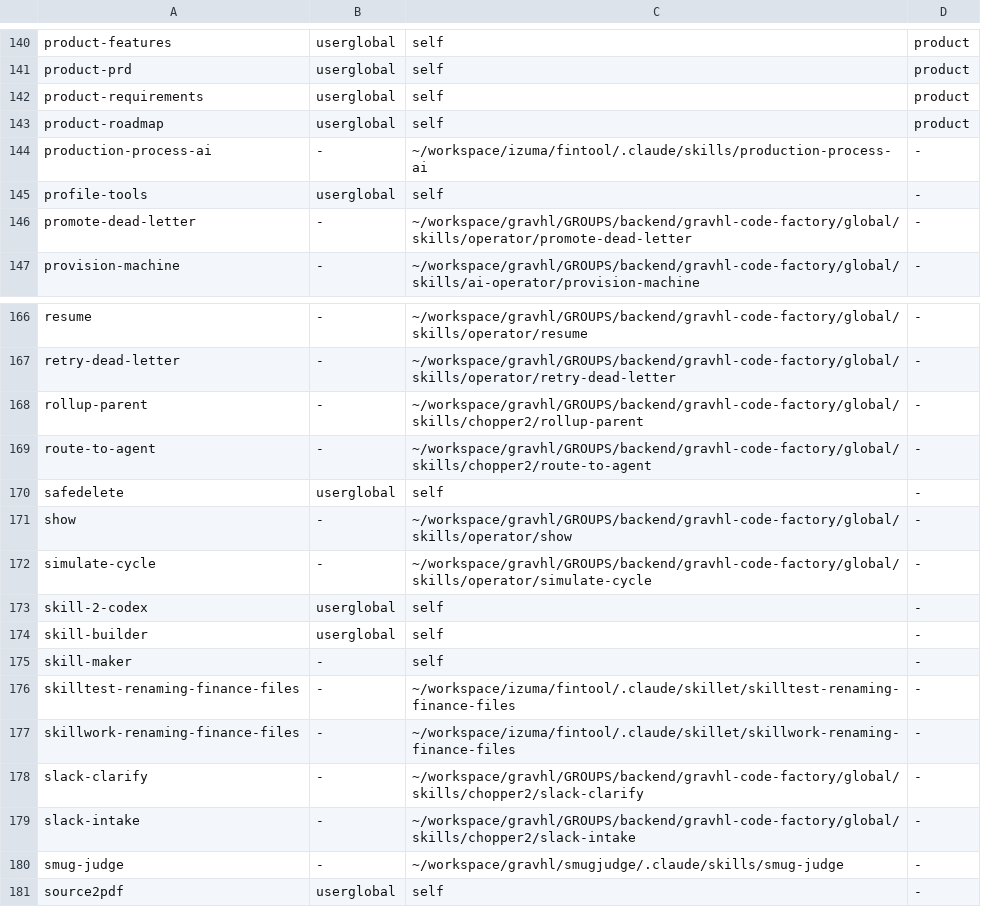
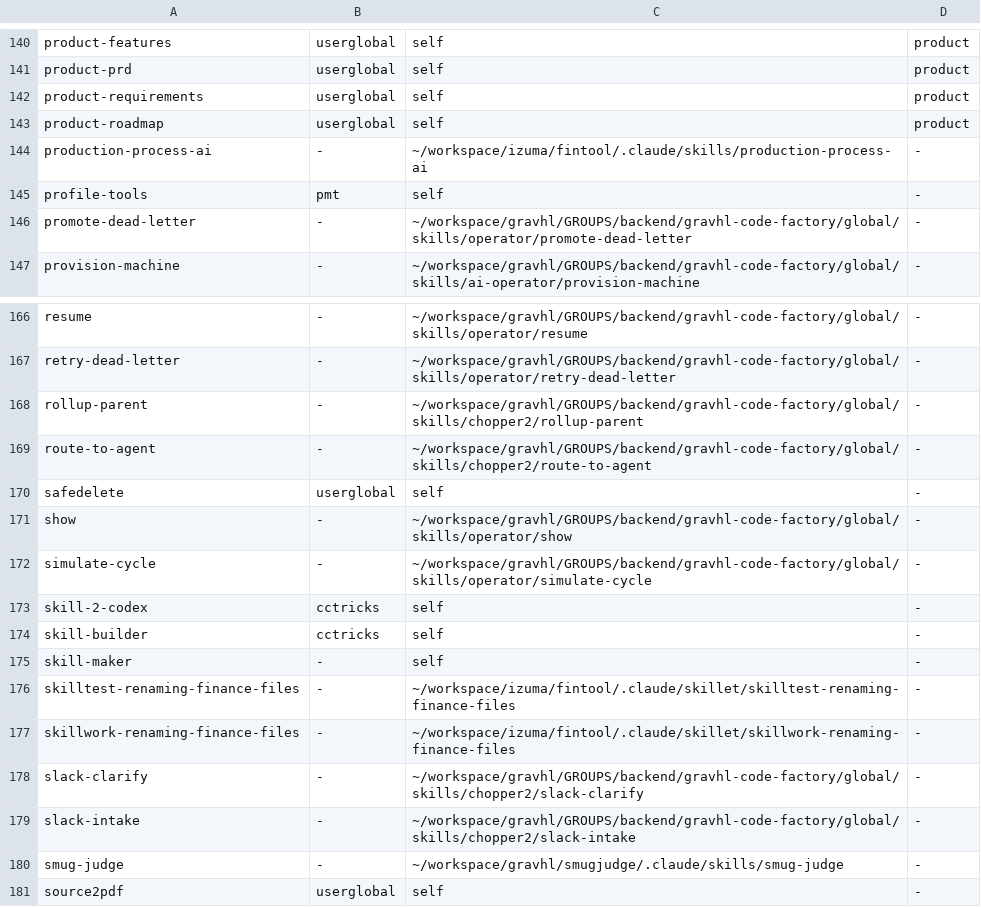
Before and after one commit to x85446/claudecodetricks, a TSV file: skills/skillmap.tsv, drawn as a sheet; only a part is shown, gaps mark what is left out.

```diff
--- a/skills/skillmap.tsv
+++ b/skills/skillmap.tsv
@@ -144,3 +144,3 @@ product-roadmap	userglobal	self	product
 production-process-ai	-	~/workspace/izuma/fintool/.claude/skills/production-process-ai	-
-profile-tools	userglobal	self	-
+profile-tools	pmt	self	-
 promote-dead-letter	-	~/workspace/gravhl/GROUPS/backend/gravhl-code-factory/global/skills/operator/promote-dead-letter	-
@@ -172,4 +172,4 @@ show	-	~/workspace/gravhl/GROUPS/backend/gravhl-code-factory/global/skills/opera
 simulate-cycle	-	~/workspace/gravhl/GROUPS/backend/gravhl-code-factory/global/skills/operator/simulate-cycle	-
-skill-2-codex	userglobal	self	-
-skill-builder	userglobal	self	-
+skill-2-codex	cctricks	self	-
+skill-builder	cctricks	self	-
 skill-maker	-	self	-
```
Also changed, not shown: 21 other files.
